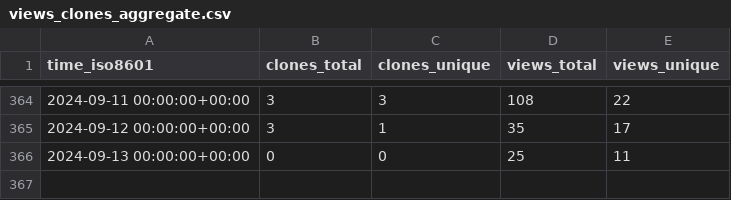
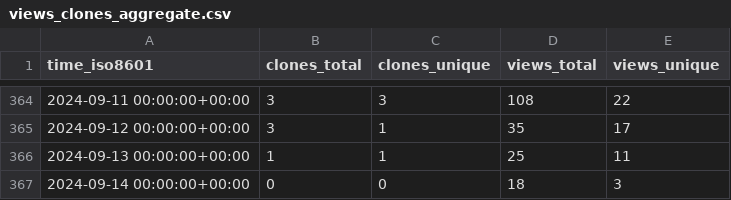
Before and after one commit to benfulcher/hctsa, a CSV file: benfulcher/hctsa/ghrs-data/views_clones_aggregate.csv, drawn as a sheet; only a part is shown, gaps mark what is left out.

```diff
--- a/benfulcher/hctsa/ghrs-data/views_clones_aggregate.csv
+++ b/benfulcher/hctsa/ghrs-data/views_clones_aggregate.csv
@@ -365,2 +365,3 @@ time_iso8601,clones_total,clones_unique,views_total,views_unique
 2024-09-12 00:00:00+00:00,3,1,35,17
-2024-09-13 00:00:00+00:00,0,0,25,11
+2024-09-13 00:00:00+00:00,1,1,25,11
+2024-09-14 00:00:00+00:00,0,0,18,3
```
Also changed, not shown: 1 other file.
